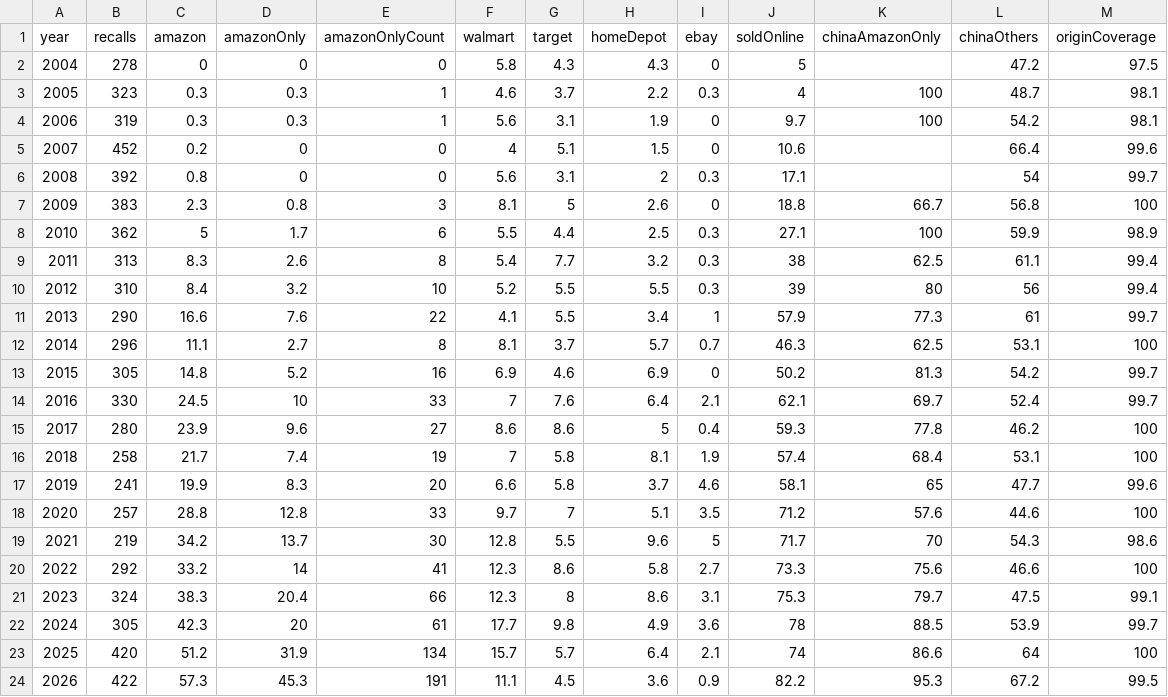
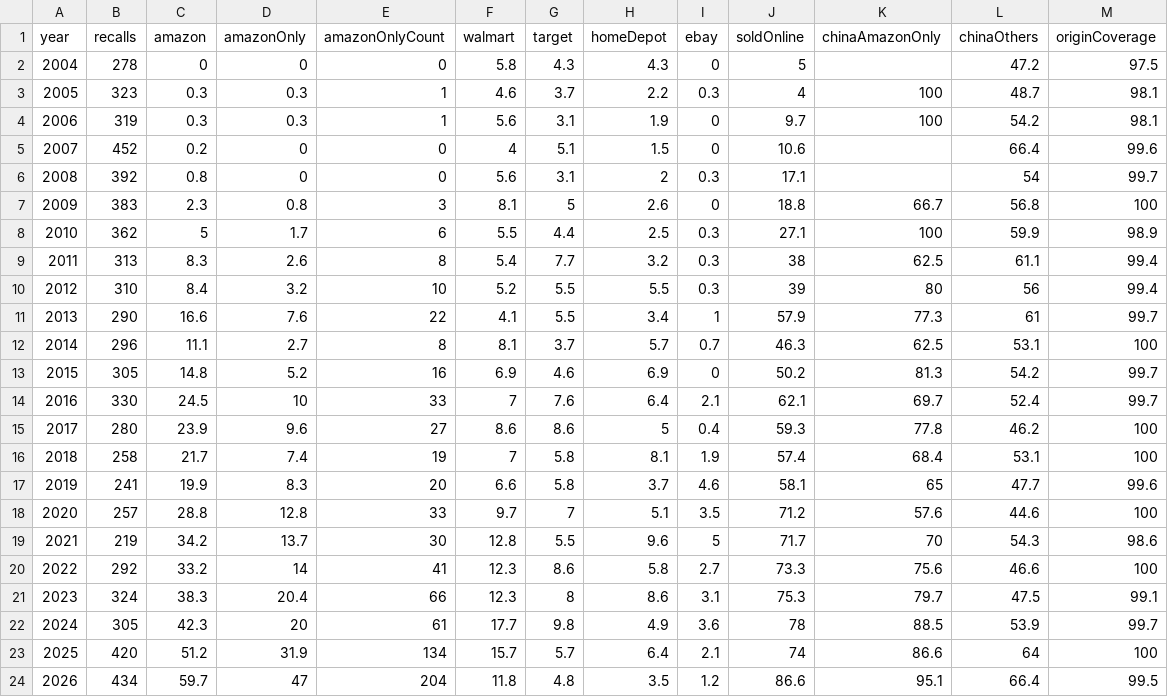
Before and after one commit to somekidpaul/recall-record, a CSV file: public/recall-data.csv, drawn as a sheet.

```diff
--- a/public/recall-data.csv
+++ b/public/recall-data.csv
@@ -23,2 +23,2 @@ year,recalls,amazon,amazonOnly,amazonOnlyCount,walmart,target,homeDepot,ebay,sol
 2025,420,51.2,31.9,134,15.7,5.7,6.4,2.1,74,86.6,64,100
-2026,422,57.3,45.3,191,11.1,4.5,3.6,0.9,82.2,95.3,67.2,99.5
+2026,434,59.7,47,204,11.8,4.8,3.5,1.2,86.6,95.1,66.4,99.5
```
Also changed, not shown: 8 other files.
